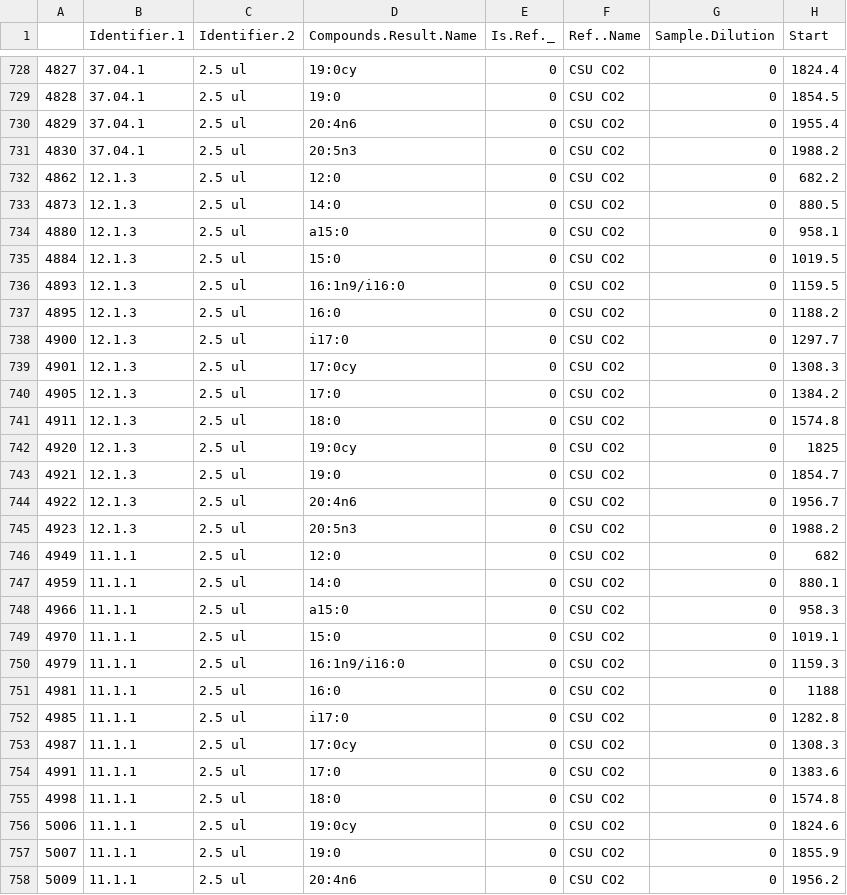
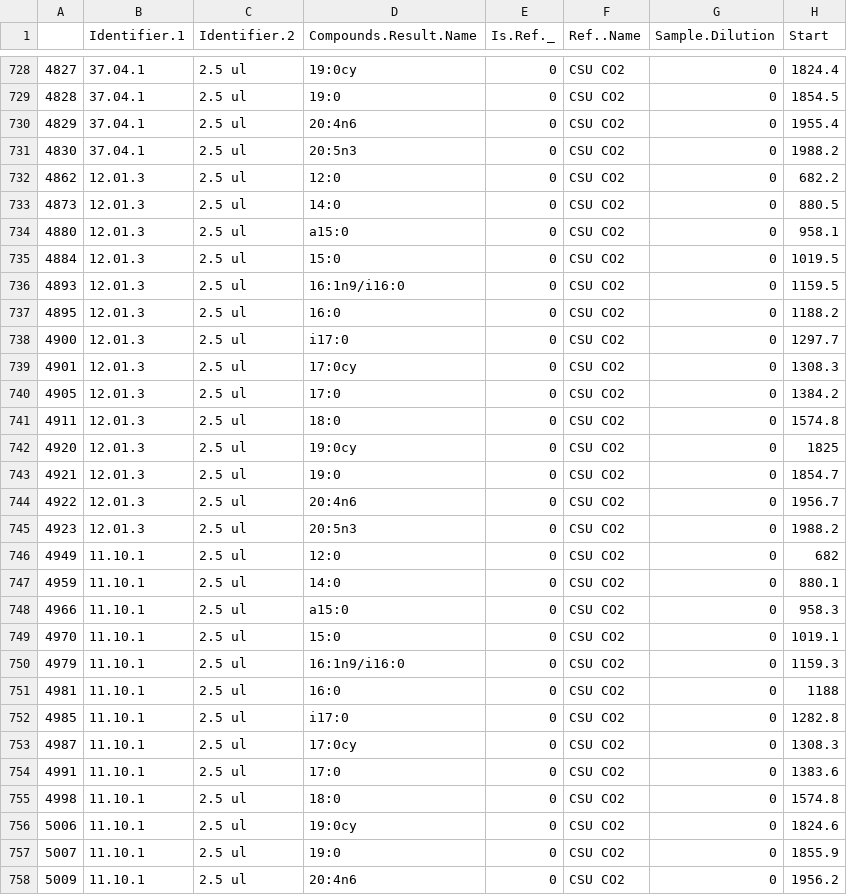
Before and after one commit to kennarewcastle/CR_13C_PLFA_R, a CSV file: CleanFAME_dat.csv, drawn as a sheet; only a part is shown, gaps mark what is left out; the diff covers the shown part only; the diff names each change by its address in the sheet, - before the commit and + after, or states it on an @@ line.

```diff
--- a/CleanFAME_dat.csv
+++ b/CleanFAME_dat.csv
-B732:B745 (Identifier.1): 12.1.3
+B732:B745 (Identifier.1): 12.01.3
-B746:B758 (Identifier.1): 11.1.1
+B746:B758 (Identifier.1): 11.10.1
```
Also changed, not shown: 97 edited cells elsewhere in this file, sampleNames.csv, 1 other file.
